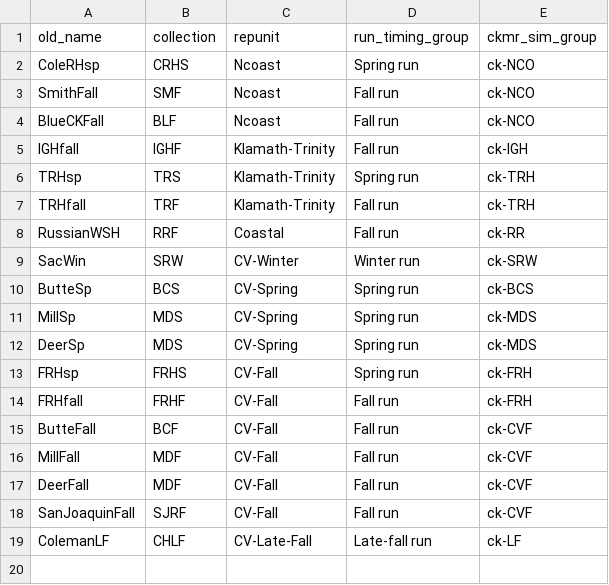
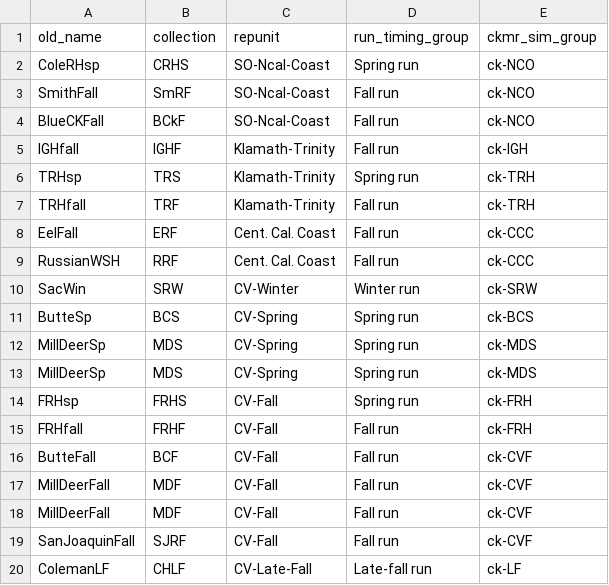
Before and after one commit to eriqande/california-chinook-microhaps, a CSV file: inputs/reference-collection-names.csv, drawn as a sheet.

```diff
--- a/inputs/reference-collection-names.csv
+++ b/inputs/reference-collection-names.csv
@@ -1,5 +1,5 @@
 old_name,collection,repunit,run_timing_group,ckmr_sim_group
-ColeRHsp,CRHS,Ncoast,Spring run,ck-NCO
-SmithFall,SMF,Ncoast,Fall run,ck-NCO
-BlueCKFall,BLF,Ncoast,Fall run,ck-NCO
+ColeRHsp,CRHS,SO-Ncal-Coast,Spring run,ck-NCO
+SmithFall,SmRF,SO-Ncal-Coast,Fall run,ck-NCO
+BlueCKFall,BCkF,SO-Ncal-Coast,Fall run,ck-NCO
 IGHfall,IGHF,Klamath-Trinity,Fall run,ck-IGH
@@ -7,7 +7,8 @@ TRHsp,TRS,Klamath-Trinity,Spring run,ck-TRH
 TRHfall,TRF,Klamath-Trinity,Fall run,ck-TRH
-RussianWSH,RRF,Coastal,Fall run,ck-RR
+EelFall,ERF,Cent. Cal. Coast,Fall run,ck-CCC
+RussianWSH,RRF,Cent. Cal. Coast,Fall run,ck-CCC
 SacWin,SRW,CV-Winter,Winter run,ck-SRW
 ButteSp,BCS,CV-Spring,Spring run,ck-BCS
-MillSp,MDS,CV-Spring,Spring run,ck-MDS
-DeerSp,MDS,CV-Spring,Spring run,ck-MDS
+MillDeerSp,MDS,CV-Spring,Spring run,ck-MDS
+MillDeerSp,MDS,CV-Spring,Spring run,ck-MDS
 FRHsp,FRHS,CV-Fall,Spring run,ck-FRH
@@ -15,4 +16,4 @@ FRHfall,FRHF,CV-Fall,Fall run,ck-FRH
 ButteFall,BCF,CV-Fall,Fall run,ck-CVF
-MillFall,MDF,CV-Fall,Fall run,ck-CVF
-DeerFall,MDF,CV-Fall,Fall run,ck-CVF
+MillDeerFall,MDF,CV-Fall,Fall run,ck-CVF
+MillDeerFall,MDF,CV-Fall,Fall run,ck-CVF
 SanJoaquinFall,SJRF,CV-Fall,Fall run,ck-CVF
```
Also changed, not shown: inputs/map-notations.tsv, 27 other files.
